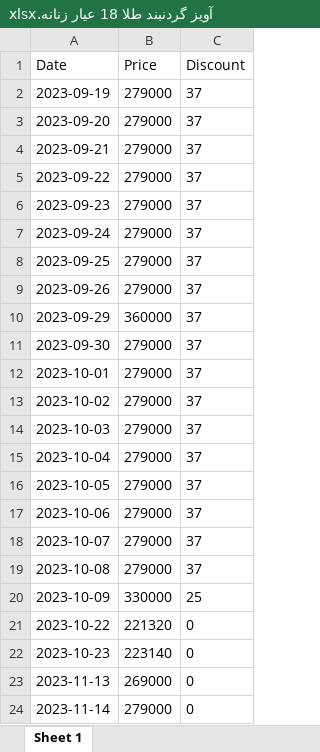
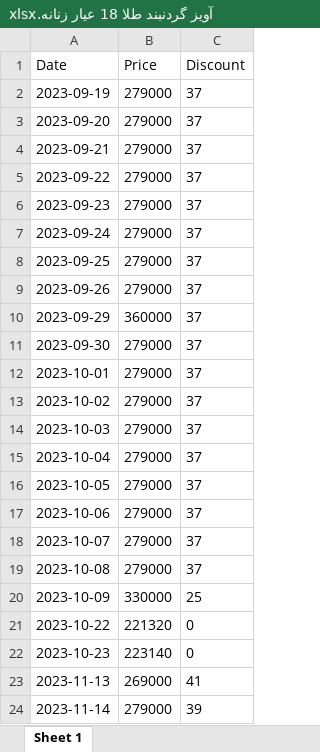
Before and after one commit to eledah/pmonitor, an Excel workbook: items/آویز گردنبند طلا 18 عیار زنانه.xlsx, sheet Sheet 1, drawn as a sheet; values as stored, in another font and other column widths than the file's, no borders; the diff names each change by its address in the sheet, - before the commit and + after, or states it on an @@ line.

Commit message:
discount bug fix

```diff
--- a/items/آویز گردنبند طلا 18 عیار زنانه.xlsx (sheet Sheet 1)
+++ b/items/آویز گردنبند طلا 18 عیار زنانه.xlsx (sheet Sheet 1)
-C23 (Discount): 0
+C23 (Discount): 41
-C24 (Discount): 0
+C24 (Discount): 39
```
Also changed, not shown: items/روغن آفتابگردان غنچه پلاس - 900 میلی لیتر.xlsx, items/عطر مردانه ساواج دیور 100 میلی لیتر.xlsx, 47 other files.
